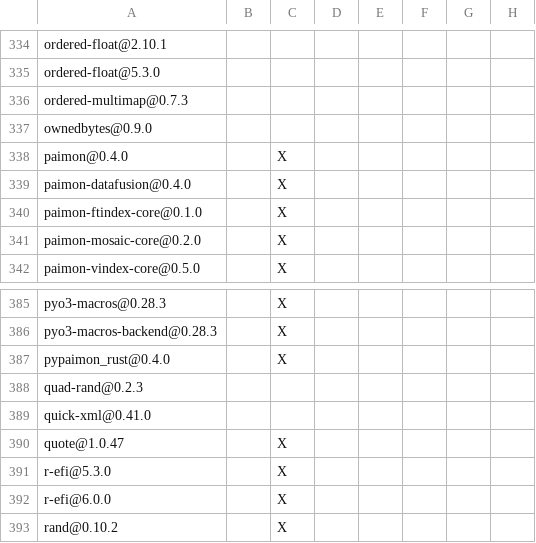
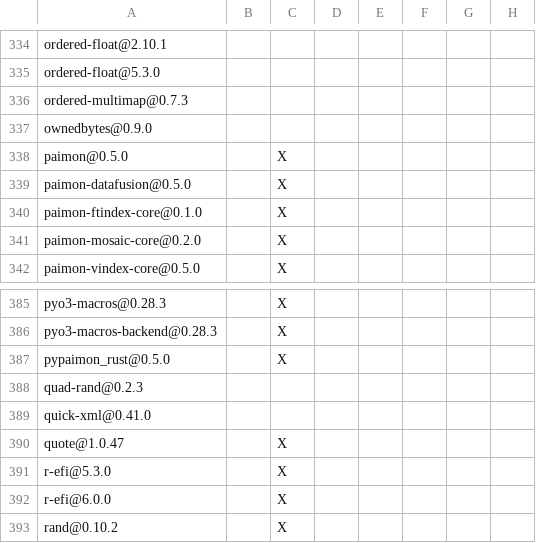
Before and after one commit to apache/paimon-rust, a TSV file: bindings/python/DEPENDENCIES.rust.tsv, drawn as a sheet; only a part is shown, gaps mark what is left out; the diff names each change by its address in the sheet, - before the commit and + after, or states it on an @@ line.

```diff
--- a/bindings/python/DEPENDENCIES.rust.tsv
+++ b/bindings/python/DEPENDENCIES.rust.tsv
-A338: paimon@0.4.0
+A338: paimon@0.5.0
-A339: paimon-datafusion@0.4.0
+A339: paimon-datafusion@0.5.0
-A387: pypaimon_rust@0.4.0
+A387: pypaimon_rust@0.5.0
```
Also changed, not shown: DEPENDENCIES.rust.tsv, benchmarks/tpcds/DEPENDENCIES.rust.tsv, 7 other files.
